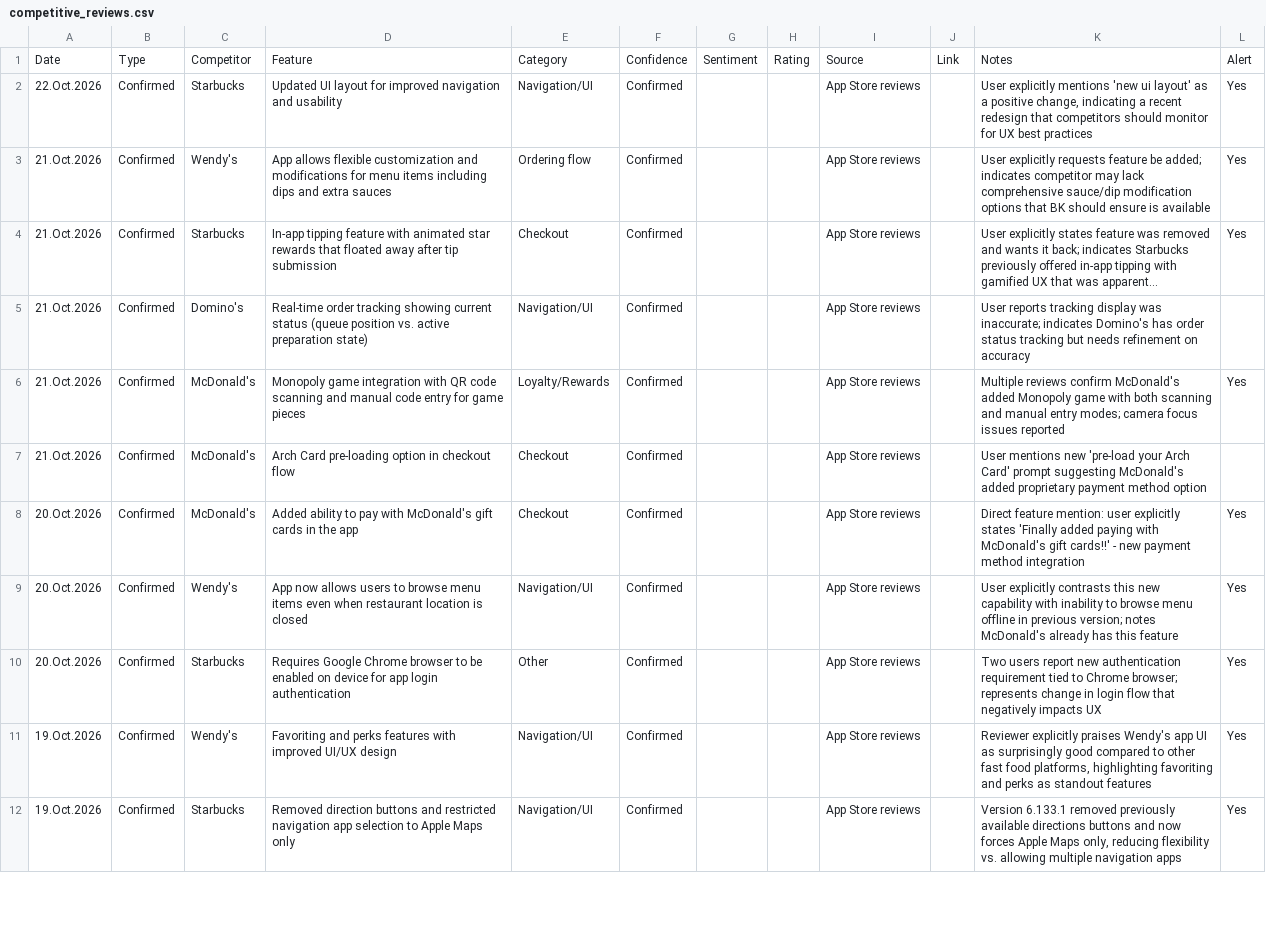
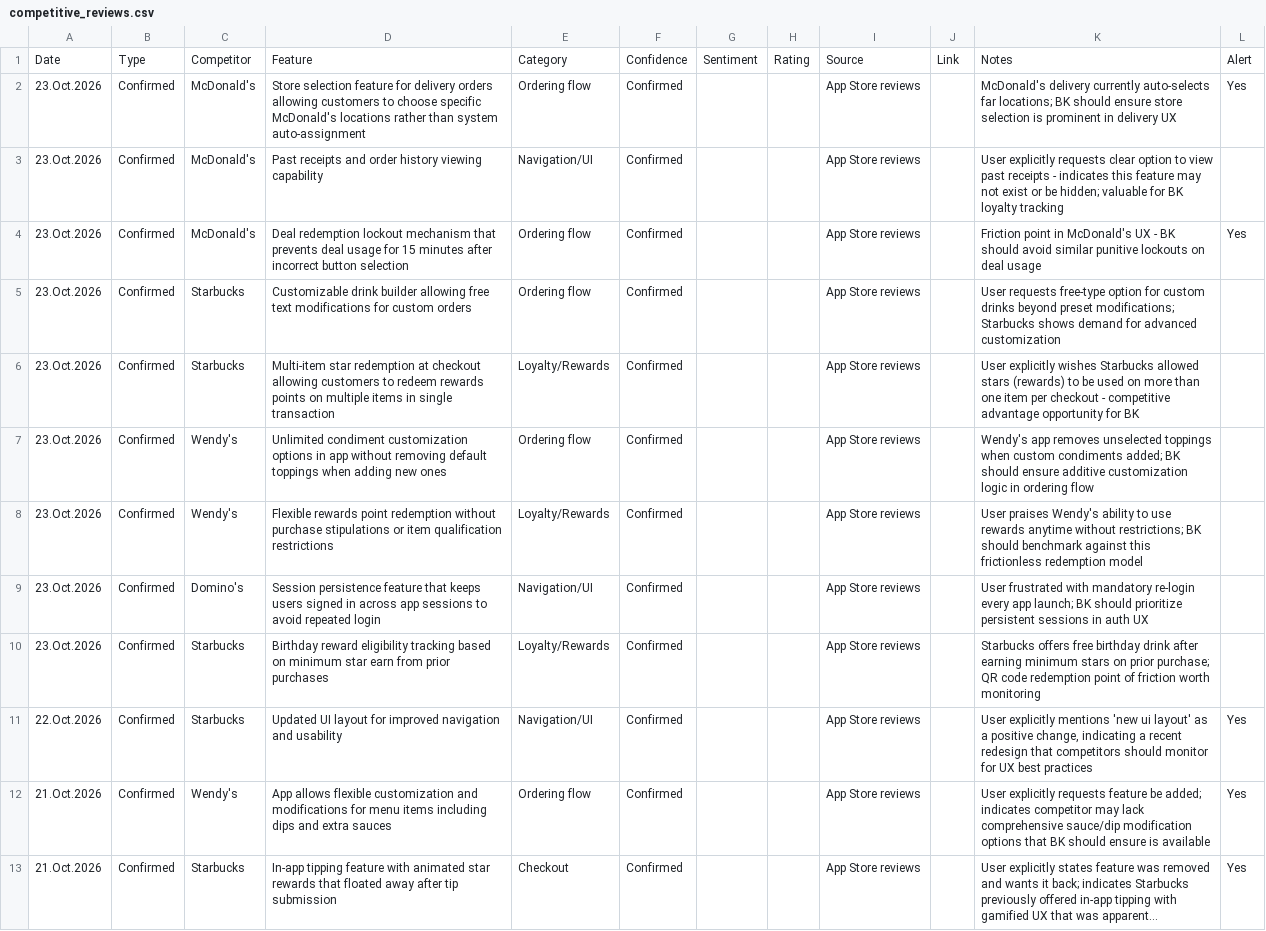
Before and after one commit to rocco9022/bk-review-triage, a CSV file: competitive_reviews.csv, drawn as a sheet; only a part is shown; the shorter side is filled out with more unchanged rows; long unchanged cells end in ….

```diff
--- a/competitive_reviews.csv
+++ b/competitive_reviews.csv
@@ -1,2 +1,11 @@
 Date,Type,Competitor,Feature,Category,Confidence,Sentiment,Rating,Source,Link,Notes,Alert
+23.Oct.2026,Confirmed,McDonald's,Store selection feature for delivery orders allowing customers to choose specific McDonald's locations rather than system auto-assignment,Ordering flow,Confirmed,,,App Store reviews,,McDonald's delivery currently auto-selects far locations; BK should ensure store selection is prominent in delivery UX,Yes
+23.Oct.2026,Confirmed,McDonald's,Past receipts and order history viewing capability,Navigation/UI,Confirmed,,,App Store reviews,,User explicitly requests clear option to view past receipts - indicates this feature may not exist or be hidden; valuable for BK loyalty tracking,
+23.Oct.2026,Confirmed,McDonald's,Deal redemption lockout mechanism that prevents deal usage for 15 minutes after incorrect button selection,Ordering flow,Confirmed,,,App Store reviews,,Friction point in McDonald's UX - BK should avoid similar punitive lockouts on deal usage,Yes
+23.Oct.2026,Confirmed,Starbucks,Customizable drink builder allowing free text modifications for custom orders,Ordering flow,Confirmed,,,App Store reviews,,User requests free-type option for custom drinks beyond preset modifications; Starbucks shows demand for advanced customization,
+23.Oct.2026,Confirmed,Starbucks,Multi-item star redemption at checkout allowing customers to redeem rewards points on multiple items in single transaction,Loyalty/Rewards,Confirmed,,,App Store reviews,,User explicitly wishes Starbucks allowed stars (rewards) to be used on more than one item per checkout - competitive advantage opportunity for BK,
+23.Oct.2026,Confirmed,Wendy's,Unlimited condiment customization options in app without removing default toppings when adding new ones,Ordering flow,Confirmed,,,App Store reviews,,Wendy's app removes unselected toppings when custom condiments added; BK should ensure additive customization logic in ordering flow,
+23.Oct.2026,Confirmed,Wendy's,Flexible rewards point redemption without purchase stipulations or item qualification restrictions,Loyalty/Rewards,Confirmed,,,App Store reviews,,User praises Wendy's ability to use rewards anytime without restrictions; BK should benchmark against this frictionless redemption model,
+23.Oct.2026,Confirmed,Domino's,Session persistence feature that keeps users signed in across app sessions to avoid repeated login,Navigation/UI,Confirmed,,,App Store reviews,,User frustrated with mandatory re-login every app launch; BK should prioritize persistent sessions in auth UX,
+23.Oct.2026,Confirmed,Starbucks,Birthday reward eligibility tracking based on minimum star earn from prior purchases,Loyalty/Rewards,Confirmed,,,App Store reviews,,Starbucks offers free birthday drink after earning minimum stars on prior purchase; QR code redemption point of friction worth monitoring,
 22.Oct.2026,Confirmed,Starbucks,Updated UI layout for improved navigation and usability,Navigation/UI,Confirmed,,,App Store reviews,,"User explicitly mentions 'new ui layout' as a positive change, indicating a recent redesign that competitors should monitor for UX best practices",Yes
```
Also changed, not shown: 1 other file.
